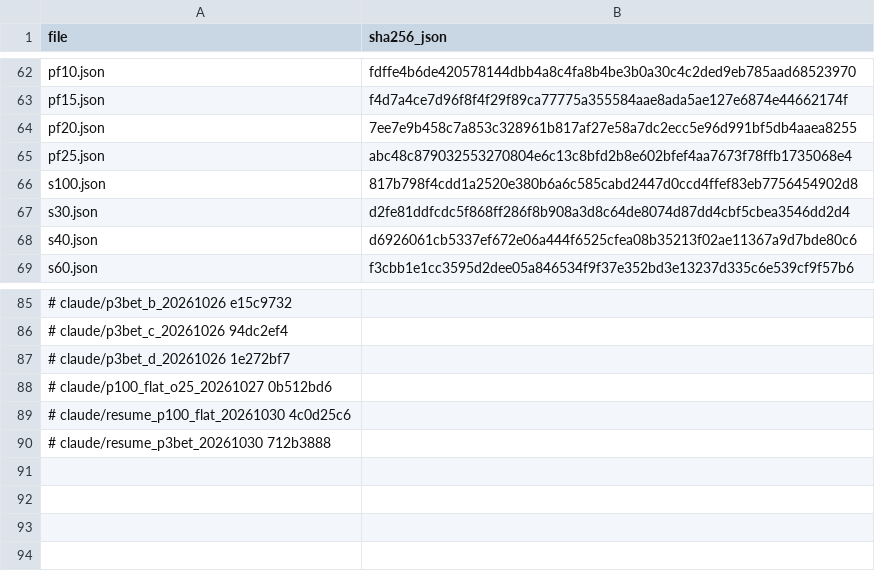
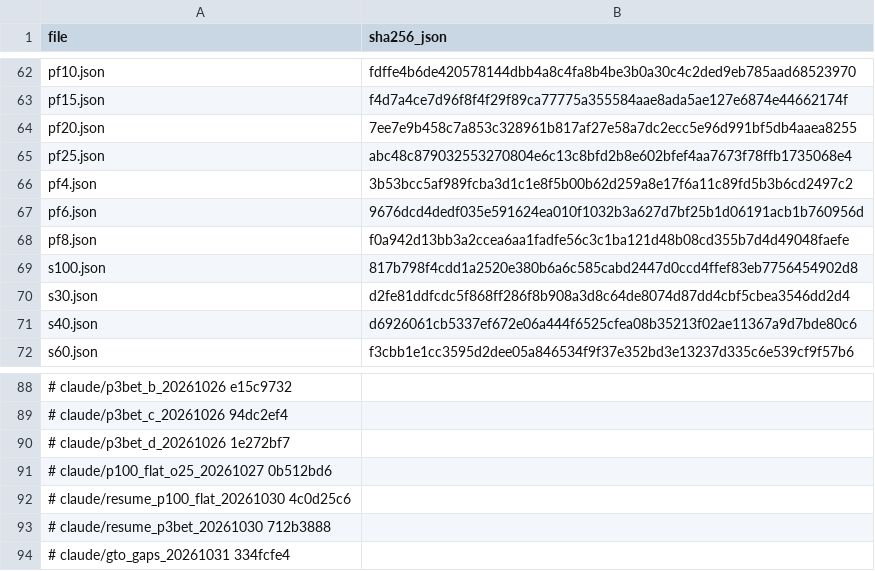
Before and after one commit to jiyul-git/t2, a TSV file: data/gto_records/MANIFEST.tsv, drawn as a sheet; only a part is shown, gaps mark what is left out; the diff names each change by its address in the sheet, - before the commit and + after, or states it on an @@ line.

```diff
--- a/data/gto_records/MANIFEST.tsv
+++ b/data/gto_records/MANIFEST.tsv
+row 66: pf4.json | 3b53bcc5af989fcba3d1c1e8f5b00b62d259a8e17f6a11c89fd5b3b6cd2497c2
+row 67: pf6.json | 9676dcd4dedf035e591624ea010f1032b3a627d7bf25b1d06191acb1b760956d
+row 68: pf8.json | f0a942d13bb3a2ccea6aa1fadfe56c3c1ba121d48b08cd355b7d4d49048faefe
+row 94: # claude/gto_gaps_20261031 334fcfe4
```
Also changed, not shown: 10 other files.
